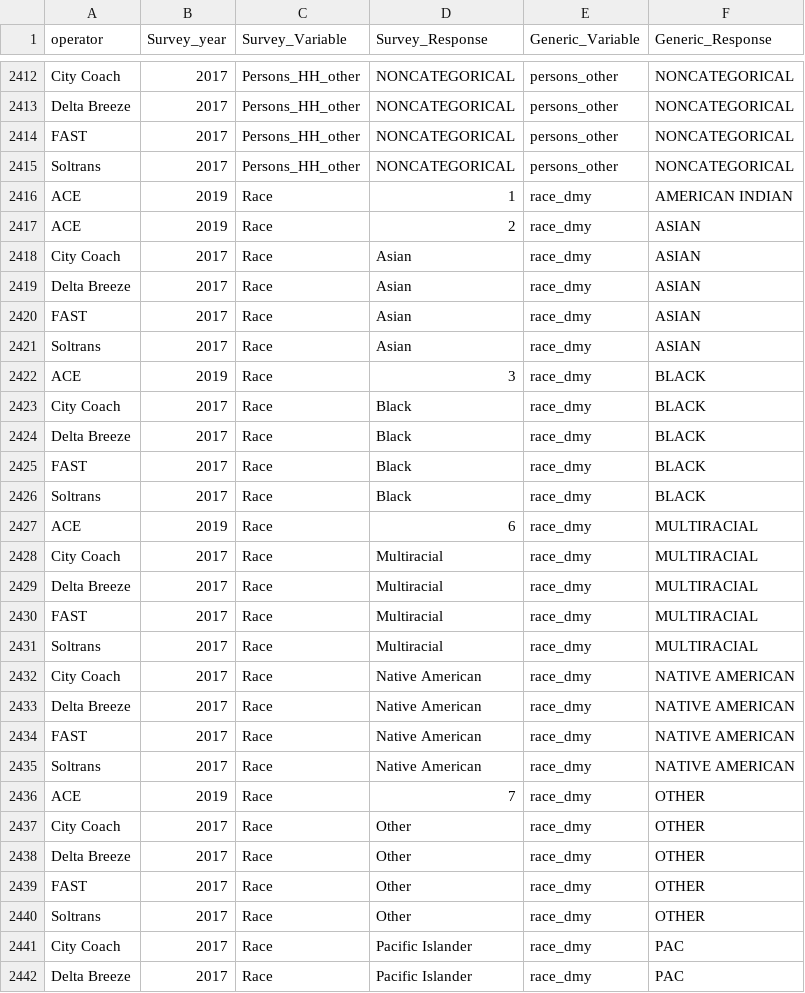
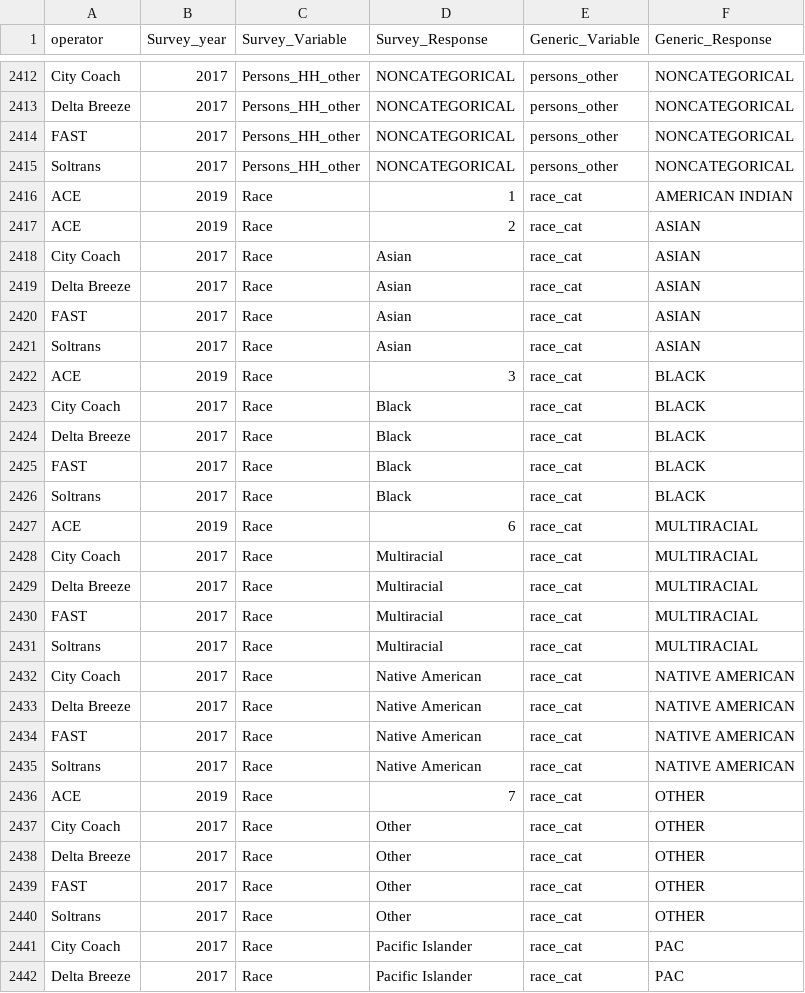
Before and after one commit to BayAreaMetro/transit-passenger-surveys, a CSV file: make-uniform/production/Dictionary for Standard Database.csv, drawn as a sheet; only a part is shown, gaps mark what is left out; the diff covers the shown part only.

Commit message:
rename the categoric race variable to "race_cat" for ACE, Solano County, WestCAT surveys

```diff
--- a/make-uniform/production/Dictionary for Standard Database.csv
+++ b/make-uniform/production/Dictionary for Standard Database.csv
@@ -2415,28 +2415,28 @@ FAST,2017,Persons_HH_other,NONCATEGORICAL,persons_other,NONCATEGORICAL
 Soltrans,2017,Persons_HH_other,NONCATEGORICAL,persons_other,NONCATEGORICAL
-ACE,2019,Race,1,race_dmy,AMERICAN INDIAN
-ACE,2019,Race,2,race_dmy,ASIAN
-City Coach,2017,Race,Asian,race_dmy,ASIAN
-Delta Breeze,2017,Race,Asian,race_dmy,ASIAN
-FAST,2017,Race,Asian,race_dmy,ASIAN
-Soltrans,2017,Race,Asian,race_dmy,ASIAN
-ACE,2019,Race,3,race_dmy,BLACK
-City Coach,2017,Race,Black,race_dmy,BLACK
-Delta Breeze,2017,Race,Black,race_dmy,BLACK
-FAST,2017,Race,Black,race_dmy,BLACK
-Soltrans,2017,Race,Black,race_dmy,BLACK
-ACE,2019,Race,6,race_dmy,MULTIRACIAL
-City Coach,2017,Race,Multiracial,race_dmy,MULTIRACIAL
-Delta Breeze,2017,Race,Multiracial,race_dmy,MULTIRACIAL
-FAST,2017,Race,Multiracial,race_dmy,MULTIRACIAL
-Soltrans,2017,Race,Multiracial,race_dmy,MULTIRACIAL
-City Coach,2017,Race,Native American,race_dmy,NATIVE AMERICAN
-Delta Breeze,2017,Race,Native American,race_dmy,NATIVE AMERICAN
-FAST,2017,Race,Native American,race_dmy,NATIVE AMERICAN
-Soltrans,2017,Race,Native American,race_dmy,NATIVE AMERICAN
-ACE,2019,Race,7,race_dmy,OTHER
-City Coach,2017,Race,Other,race_dmy,OTHER
-Delta Breeze,2017,Race,Other,race_dmy,OTHER
-FAST,2017,Race,Other,race_dmy,OTHER
-Soltrans,2017,Race,Other,race_dmy,OTHER
-City Coach,2017,Race,Pacific Islander,race_dmy,PAC
-Delta Breeze,2017,Race,Pacific Islander,race_dmy,PAC
+ACE,2019,Race,1,race_cat,AMERICAN INDIAN
+ACE,2019,Race,2,race_cat,ASIAN
+City Coach,2017,Race,Asian,race_cat,ASIAN
+Delta Breeze,2017,Race,Asian,race_cat,ASIAN
+FAST,2017,Race,Asian,race_cat,ASIAN
+Soltrans,2017,Race,Asian,race_cat,ASIAN
+ACE,2019,Race,3,race_cat,BLACK
+City Coach,2017,Race,Black,race_cat,BLACK
+Delta Breeze,2017,Race,Black,race_cat,BLACK
+FAST,2017,Race,Black,race_cat,BLACK
+Soltrans,2017,Race,Black,race_cat,BLACK
+ACE,2019,Race,6,race_cat,MULTIRACIAL
+City Coach,2017,Race,Multiracial,race_cat,MULTIRACIAL
+Delta Breeze,2017,Race,Multiracial,race_cat,MULTIRACIAL
+FAST,2017,Race,Multiracial,race_cat,MULTIRACIAL
+Soltrans,2017,Race,Multiracial,race_cat,MULTIRACIAL
+City Coach,2017,Race,Native American,race_cat,NATIVE AMERICAN
+Delta Breeze,2017,Race,Native American,race_cat,NATIVE AMERICAN
+FAST,2017,Race,Native American,race_cat,NATIVE AMERICAN
+Soltrans,2017,Race,Native American,race_cat,NATIVE AMERICAN
+ACE,2019,Race,7,race_cat,OTHER
+City Coach,2017,Race,Other,race_cat,OTHER
+Delta Breeze,2017,Race,Other,race_cat,OTHER
+FAST,2017,Race,Other,race_cat,OTHER
+Soltrans,2017,Race,Other,race_cat,OTHER
+City Coach,2017,Race,Pacific Islander,race_cat,PAC
+Delta Breeze,2017,Race,Pacific Islander,race_cat,PAC
```
Also changed, not shown: 20 edited cells elsewhere in this file.
